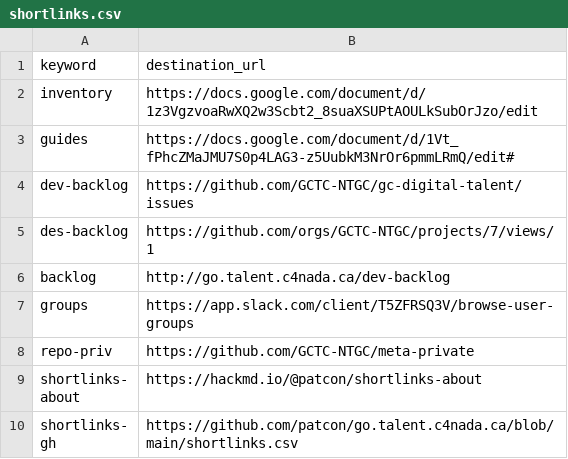
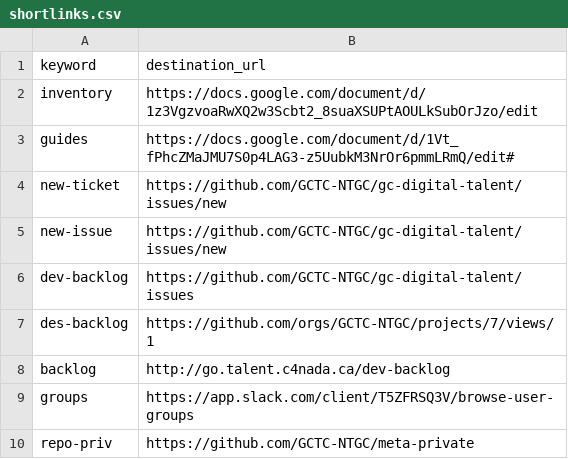
Before and after one commit to tristan-orourke/go.talent.c4nada.ca, a CSV file: shortlinks.csv, drawn as a sheet; only a part is shown; the shorter side is filled out with more unchanged rows.

Commit message:
Added shortlinks for /new-ticket /new-issue .

```diff
--- a/shortlinks.csv
+++ b/shortlinks.csv
@@ -3,2 +3,4 @@ inventory,https://docs.google.com/document/d/1z3VgzvoaRwXQ2w3Scbt2_8suaXSUPtAOUL
 guides,https://docs.google.com/document/d/1Vt_fPhcZMaJMU7S0p4LAG3-z5UubkM3NrOr6pmmLRmQ/edit#
+new-ticket,https://github.com/GCTC-NTGC/gc-digital-talent/issues/new
+new-issue,https://github.com/GCTC-NTGC/gc-digital-talent/issues/new
 dev-backlog,https://github.com/GCTC-NTGC/gc-digital-talent/issues
```
